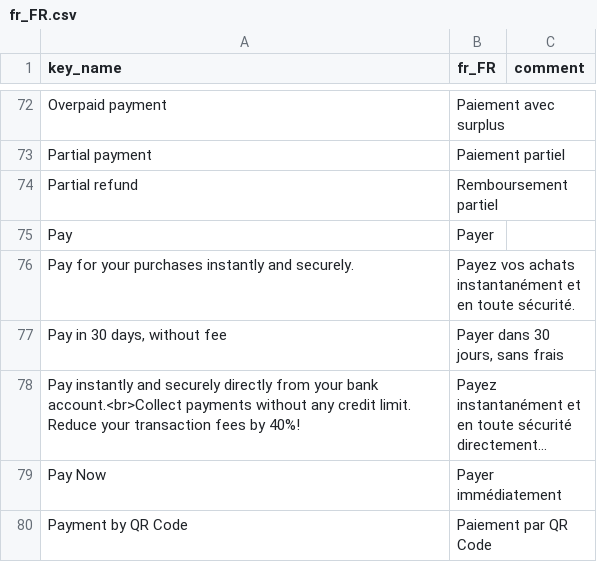
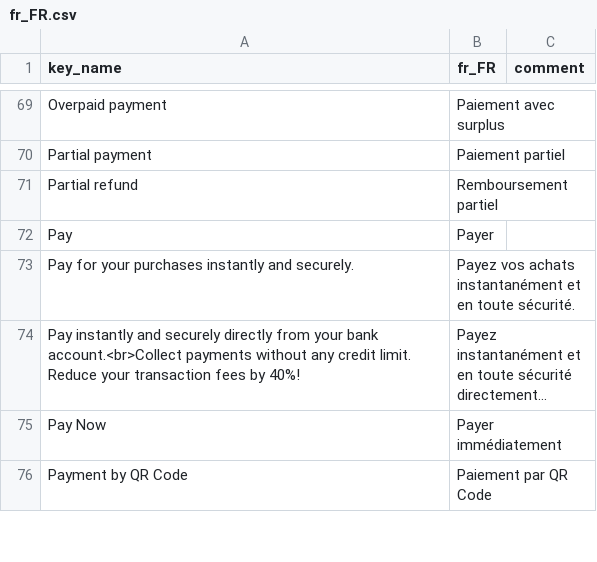
Before and after one commit to virementmaitrise/cms-magento, a CSV file: i18n/fr_FR.csv, drawn as a sheet; only a part is shown, gaps mark what is left out; long unchanged cells end in …; removed rows and columns are numbered as before the commit, all else as after; the diff covers the shown part only; the diff names each change by its address in the sheet, - before the commit and + after, or states it on an @@ line.

```diff
--- a/i18n/fr_FR.csv
+++ b/i18n/fr_FR.csv
-row 77: Pay in 30 days, without fee | Payer dans 30 jours, sans frais
```
Also changed, not shown: 1 added row, 6 removed rows and 11 edited cells elsewhere in this file, i18n/en_US.csv, i18n/es_ES.csv, 29 other files.
